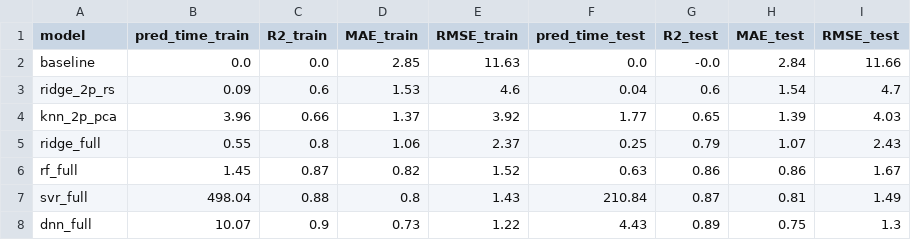
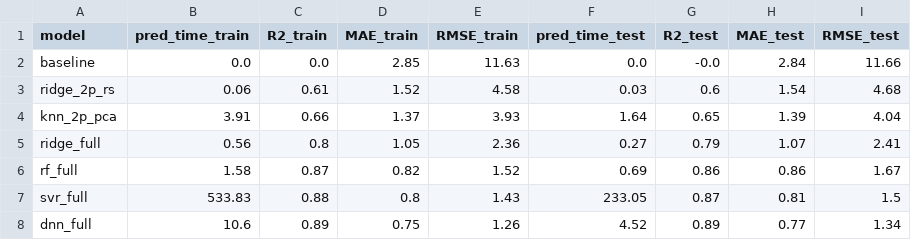
Before and after one commit to marcadella/GPP-prediction, a CSV file: resources/results.csv, drawn as a sheet.

```diff
--- a/resources/results.csv
+++ b/resources/results.csv
@@ -2,7 +2,7 @@ model,pred_time_train,R2_train,MAE_train,RMSE_train,pred_time_test,R2_test,MAE_t
 baseline,0.0,0.0,2.85,11.63,0.0,-0.0,2.84,11.66
-ridge_2p_rs,0.09,0.6,1.53,4.6,0.04,0.6,1.54,4.7
-knn_2p_pca,3.96,0.66,1.37,3.92,1.77,0.65,1.39,4.03
-ridge_full,0.55,0.8,1.06,2.37,0.25,0.79,1.07,2.43
-rf_full,1.45,0.87,0.82,1.52,0.63,0.86,0.86,1.67
-svr_full,498.04,0.88,0.8,1.43,210.84,0.87,0.81,1.49
-dnn_full,10.07,0.9,0.73,1.22,4.43,0.89,0.75,1.3
+ridge_2p_rs,0.06,0.61,1.52,4.58,0.03,0.6,1.54,4.68
+knn_2p_pca,3.91,0.66,1.37,3.93,1.64,0.65,1.39,4.04
+ridge_full,0.56,0.8,1.05,2.36,0.27,0.79,1.07,2.41
+rf_full,1.58,0.87,0.82,1.52,0.69,0.86,0.86,1.67
+svr_full,533.83,0.88,0.8,1.43,233.05,0.87,0.81,1.5
+dnn_full,10.6,0.89,0.75,1.26,4.52,0.89,0.77,1.34
```
Also changed, not shown: 47 other files.
